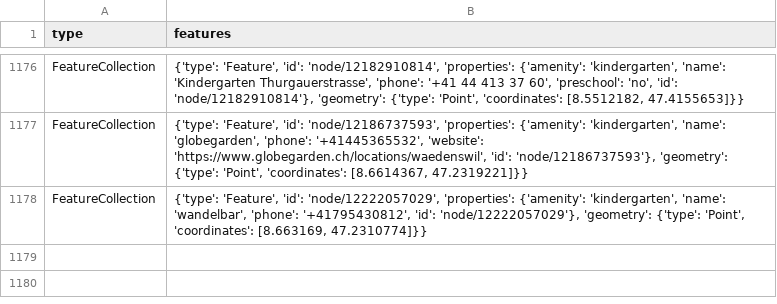
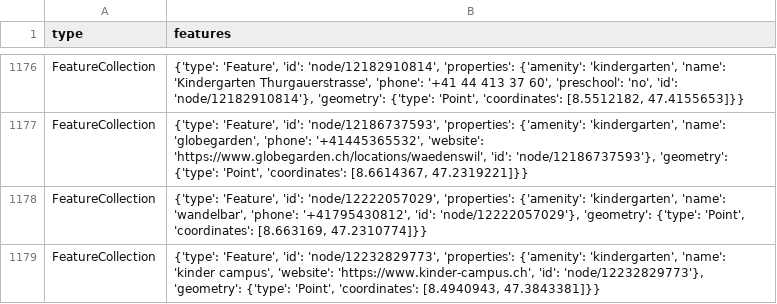
Before and after one commit to OpenBracketsCH/rescue-data, a CSV file: data/csv/kindergarten/kindergarten_dispo_srz.csv, drawn as a sheet; only a part is shown, gaps mark what is left out.

```diff
--- a/data/csv/kindergarten/kindergarten_dispo_srz.csv
+++ b/data/csv/kindergarten/kindergarten_dispo_srz.csv
@@ -1178 +1178,2 @@ FeatureCollection,"{'type': 'Feature', 'id': 'node/12186737593', 'properties': {
 FeatureCollection,"{'type': 'Feature', 'id': 'node/12222057029', 'properties': {'amenity': 'kindergarten', 'name': 'wandelbar', 'phone': '+41795430812', 'id': 'node/12222057029'}, 'geometry': {'type': 'Point', 'coordinates': [8.663169, 47.2310774]}}"
+FeatureCollection,"{'type': 'Feature', 'id': 'node/12232829773', 'properties': {'amenity': 'kindergarten', 'name': 'kinder campus', 'website': 'https://www.kinder-campus.ch', 'id': 'node/12232829773'}, 'geometry': {'type': 'Point', 'coordinates': [8.4940943, 47.3843381]}}"
```
Also changed, not shown: data/csv/facilities/hospital/hospital_switzerland.csv, data/csv/kindergarten/kindergarten_kt_zh.csv, 7 other files.
